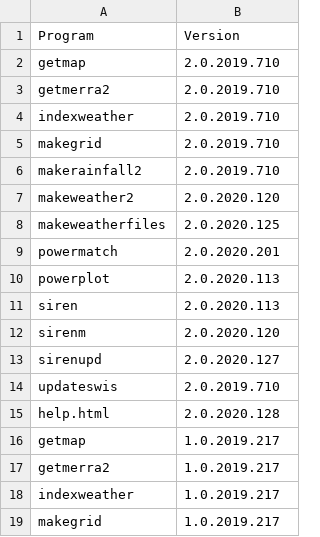
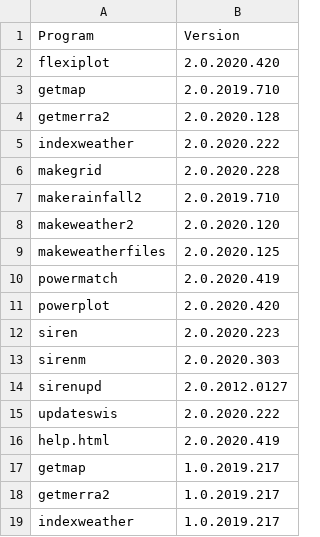
Before and after one commit to ozsolarwind/siren, a CSV file: siren_versions.csv, drawn as a sheet; only a part is shown; the shorter side is filled out with more unchanged rows.

```diff
--- a/siren_versions.csv
+++ b/siren_versions.csv
@@ -1,6 +1,7 @@
 Program,Version
+flexiplot,2.0.2020.420
 getmap,2.0.2019.710
-getmerra2,2.0.2019.710
-indexweather,2.0.2019.710
-makegrid,2.0.2019.710
+getmerra2,2.0.2020.128
+indexweather,2.0.2020.222
+makegrid,2.0.2020.228
 makerainfall2,2.0.2019.710
@@ -8,9 +9,9 @@ makeweather2,2.0.2020.120
 makeweatherfiles,2.0.2020.125
-powermatch,2.0.2020.201
-powerplot,2.0.2020.113
-siren,2.0.2020.113
-sirenm,2.0.2020.120
-sirenupd,2.0.2020.127
-updateswis,2.0.2019.710
-help.html,2.0.2020.128
+powermatch,2.0.2020.419
+powerplot,2.0.2020.420
+siren,2.0.2020.223
+sirenm,2.0.2020.303
+sirenupd,2.0.2012.0127
+updateswis,2.0.2020.222
+help.html,2.0.2020.419
 getmap,1.0.2019.217
```
Also changed, not shown: 1 other file.
